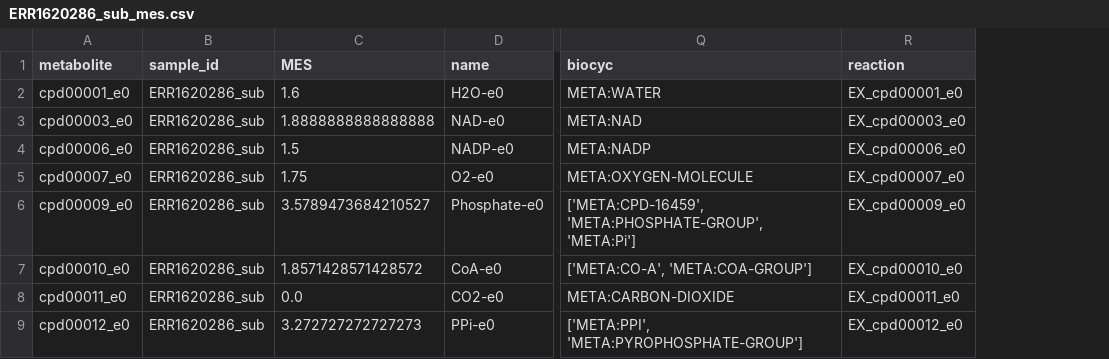
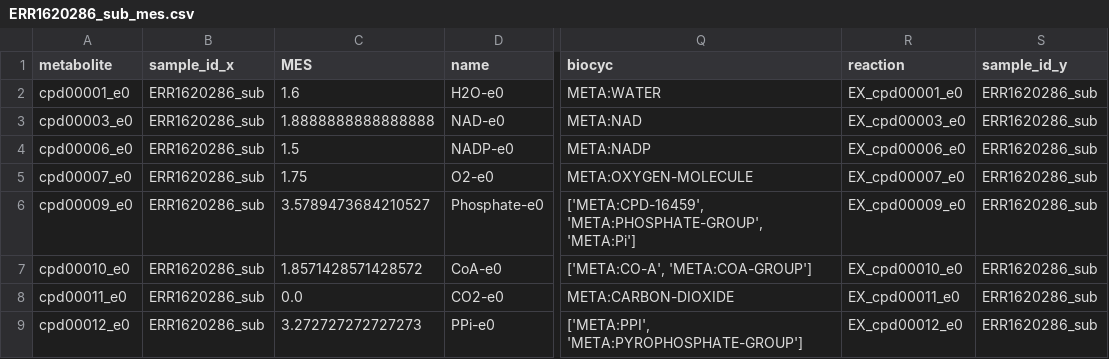
Before and after one commit to vrmarcelino/MetaModels_SummerSchool, a CSV file: Scale_Results/2_Exchanges/ERR1620286_sub_mes.csv, drawn as a sheet; only a part is shown, gaps mark what is left out; the diff names each change by its address in the sheet, - before the commit and + after, or states it on an @@ line.

```diff
--- a/Scale_Results/2_Exchanges/ERR1620286_sub_mes.csv
+++ b/Scale_Results/2_Exchanges/ERR1620286_sub_mes.csv
+column S (sample_id_y), rows 2-9: all ERR1620286_sub
-B1: sample_id
+B1: sample_id_x
```
Also changed, not shown: Scale_Results/2_Exchanges/ERR1620289_sub_mes.csv, Scale_Results/2_Exchanges/ERR1620290_sub_mes.csv, 21 other files.
